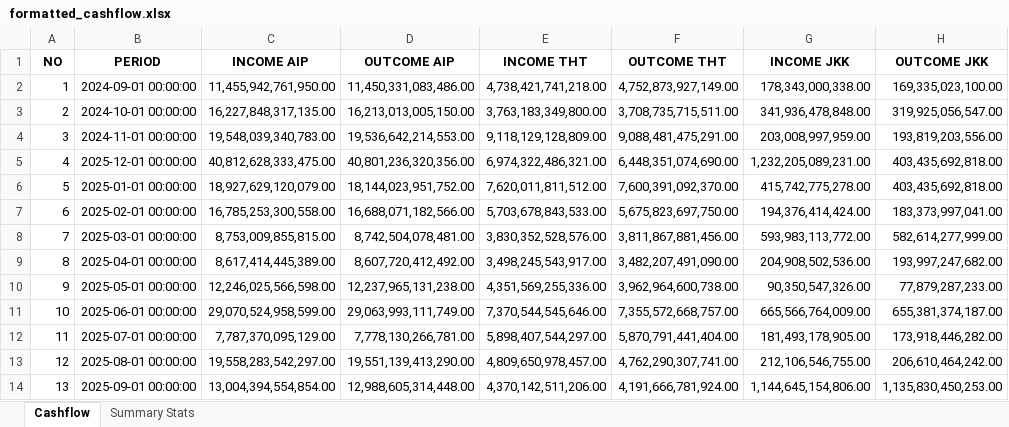
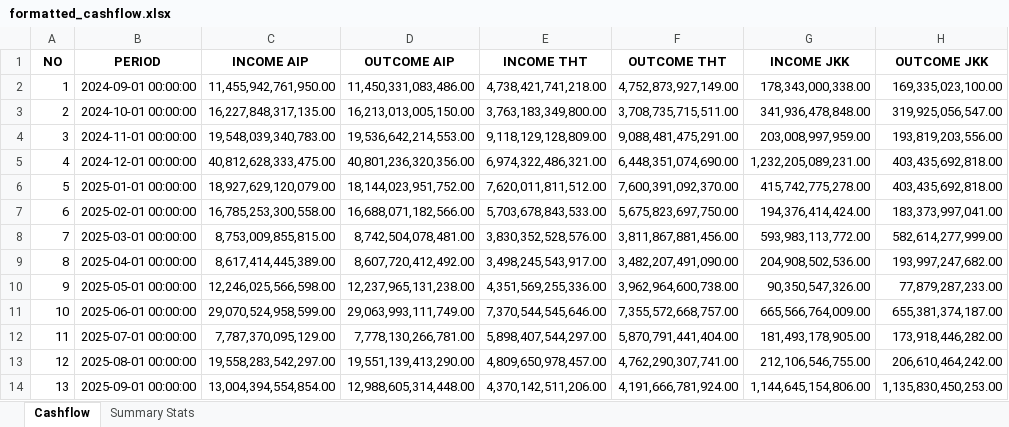
Before and after one commit to iqbaltanjung97/risk_management, an Excel workbook: formatted_cashflow.xlsx, sheet Cashflow, drawn as a sheet; only a part is shown; values as stored, in another font and other column widths than the file's, no borders; the diff names each change by its address in the sheet, - before the commit and + after, or states it on an @@ line.

```diff
--- a/formatted_cashflow.xlsx (sheet Cashflow)
+++ b/formatted_cashflow.xlsx (sheet Cashflow)
-B5 (PERIOD): 2025-12-01 00:00:00
+B5 (PERIOD): 2024-12-01 00:00:00
```
Also changed, not shown: 3 other files.
